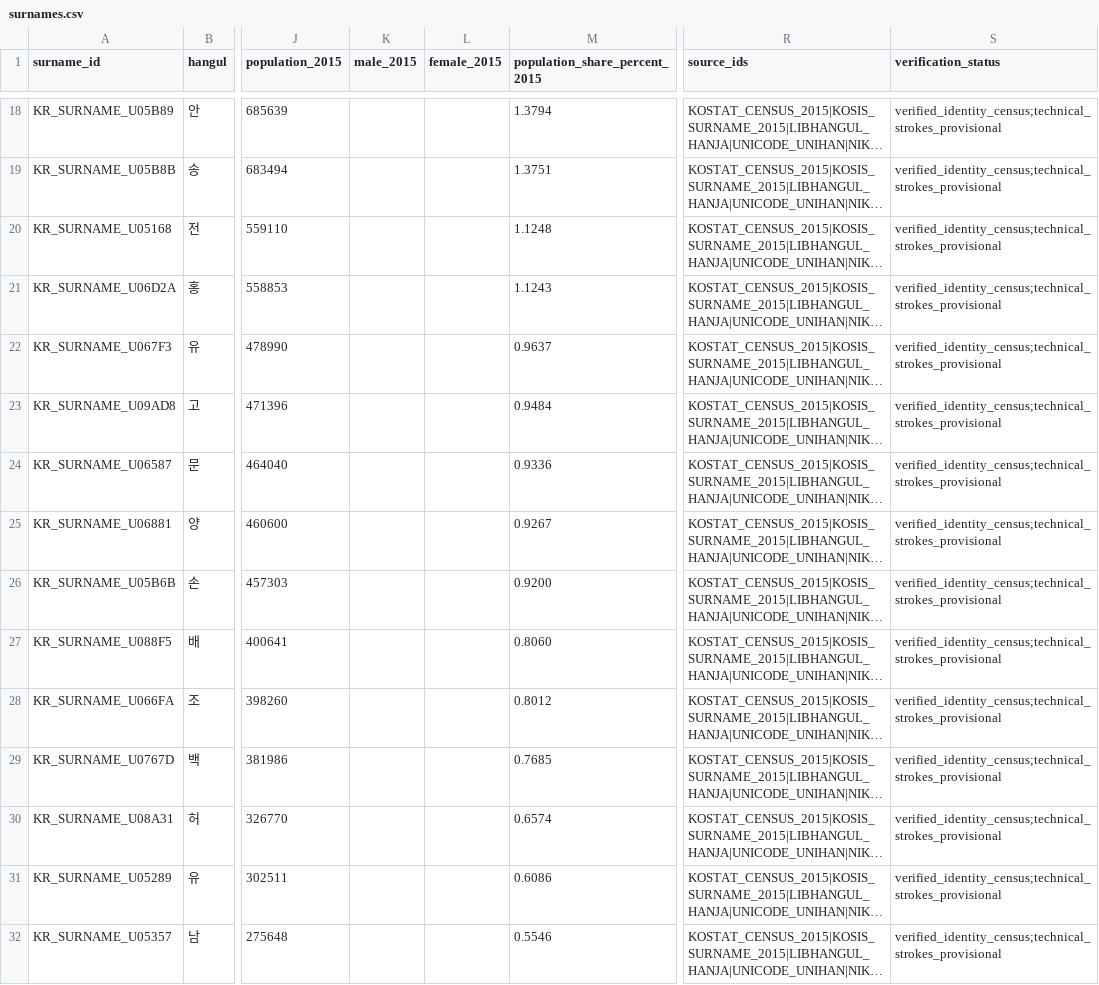
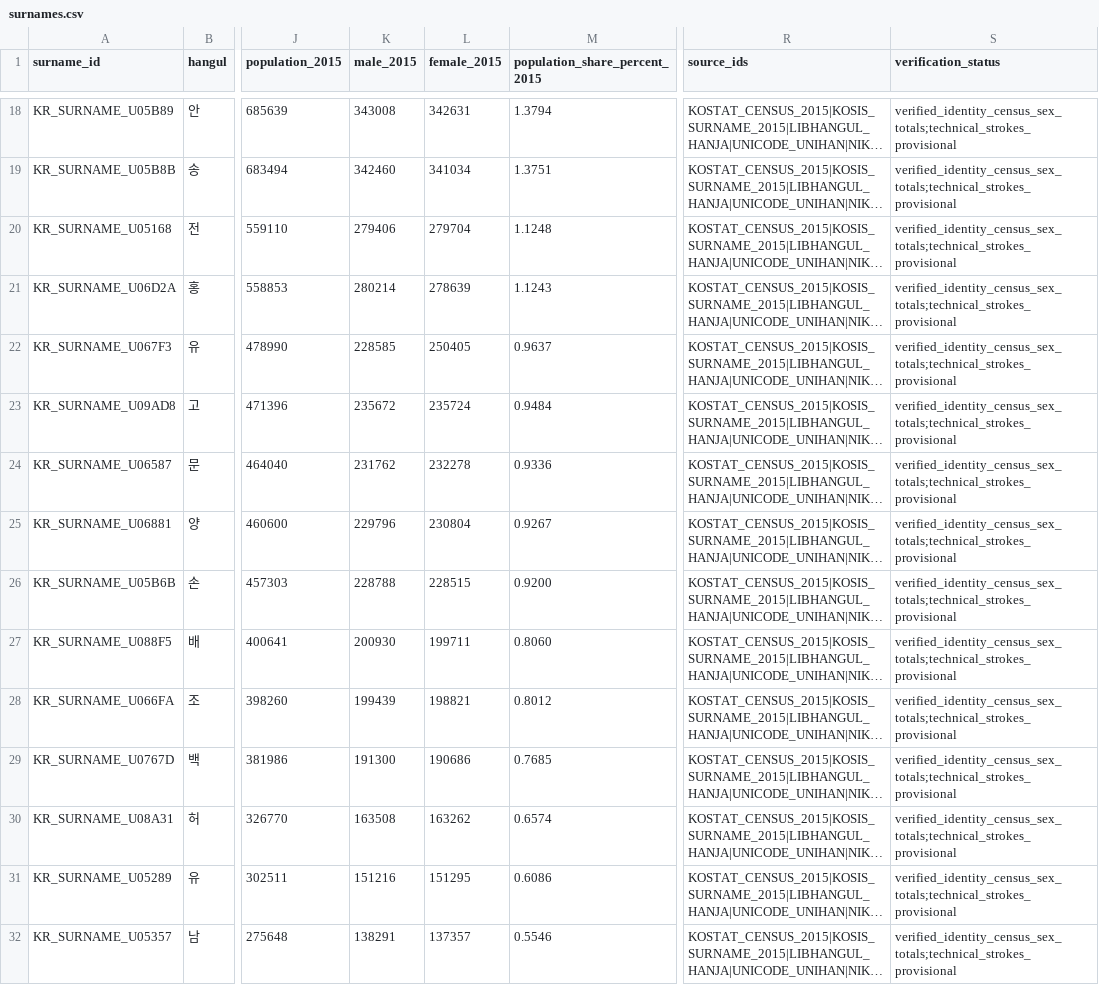
Before and after one commit to LUCKYBRIDGE/name, a CSV file: data/surnames/surnames.csv, drawn as a sheet; only a part is shown, gaps mark what is left out; long unchanged cells end in …; the diff covers the shown part only; the diff names each change by its address in the sheet, - before the commit and + after, or states it on an @@ line.

Commit message:
data: add 2015 clan summaries and sex totals for 31 surnames

```diff
--- a/data/surnames/surnames.csv
+++ b/data/surnames/surnames.csv
-K18 (male_2015): (empty)
+K18 (male_2015): 343008
-L18 (female_2015): (empty)
+L18 (female_2015): 342631
-S18:S32 (verification_status): verified_identity_census;technical_strokes_provisional
+S18:S32 (verification_status): verified_identity_census_sex_totals;technical_strokes_provisional
-K19 (male_2015): (empty)
+K19 (male_2015): 342460
-L19 (female_2015): (empty)
+L19 (female_2015): 341034
-K20 (male_2015): (empty)
+K20 (male_2015): 279406
-L20 (female_2015): (empty)
+L20 (female_2015): 279704
-K21 (male_2015): (empty)
+K21 (male_2015): 280214
-L21 (female_2015): (empty)
+L21 (female_2015): 278639
-K22 (male_2015): (empty)
+K22 (male_2015): 228585
-L22 (female_2015): (empty)
+L22 (female_2015): 250405
-K23 (male_2015): (empty)
+K23 (male_2015): 235672
-L23 (female_2015): (empty)
+L23 (female_2015): 235724
-K24 (male_2015): (empty)
+K24 (male_2015): 231762
-L24 (female_2015): (empty)
+L24 (female_2015): 232278
-K25 (male_2015): (empty)
+K25 (male_2015): 229796
-L25 (female_2015): (empty)
+L25 (female_2015): 230804
-K26 (male_2015): (empty)
+K26 (male_2015): 228788
-L26 (female_2015): (empty)
+L26 (female_2015): 228515
-K27 (male_2015): (empty)
+K27 (male_2015): 200930
-L27 (female_2015): (empty)
+L27 (female_2015): 199711
-K28 (male_2015): (empty)
+K28 (male_2015): 199439
-L28 (female_2015): (empty)
+L28 (female_2015): 198821
-K29 (male_2015): (empty)
+K29 (male_2015): 191300
-L29 (female_2015): (empty)
+L29 (female_2015): 190686
-K30 (male_2015): (empty)
+K30 (male_2015): 163508
-L30 (female_2015): (empty)
+L30 (female_2015): 163262
-K31 (male_2015): (empty)
+K31 (male_2015): 151216
-L31 (female_2015): (empty)
+L31 (female_2015): 151295
-K32 (male_2015): (empty)
+K32 (male_2015): 138291
-L32 (female_2015): (empty)
+L32 (female_2015): 137357
```
Also changed, not shown: 46 edited cells elsewhere in this file, data/meta/sources.csv, data/surnames/research-status.csv, 1 other file.
